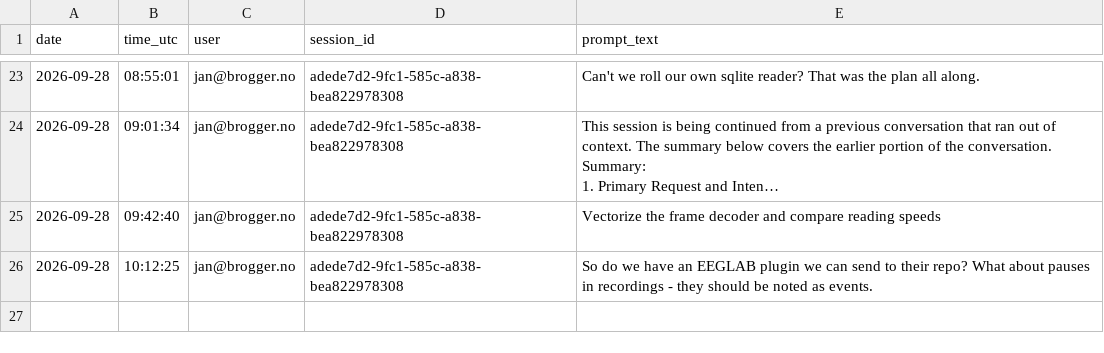
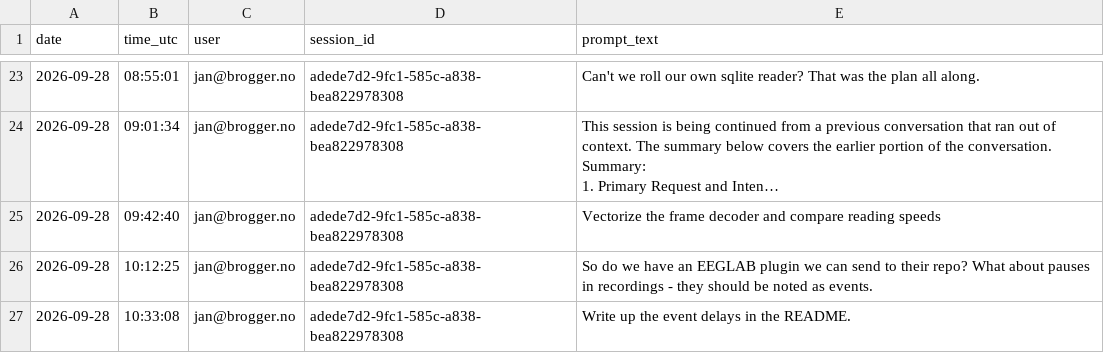
Before and after one commit to janbrogger/CwellEEGRead, a CSV file: llm-logs/prompt-log.csv, drawn as a sheet; only a part is shown, gaps mark what is left out; long unchanged cells end in …; the diff names each change by its address in the sheet, - before the commit and + after, or states it on an @@ line.

```diff
--- a/llm-logs/prompt-log.csv
+++ b/llm-logs/prompt-log.csv
+row 27: 2026-09-28 | 10:33:08 | jan@brogger.no | adede7d2-9fc1-585c-a838-bea822978308 | Write up the event delays in the README.
```
